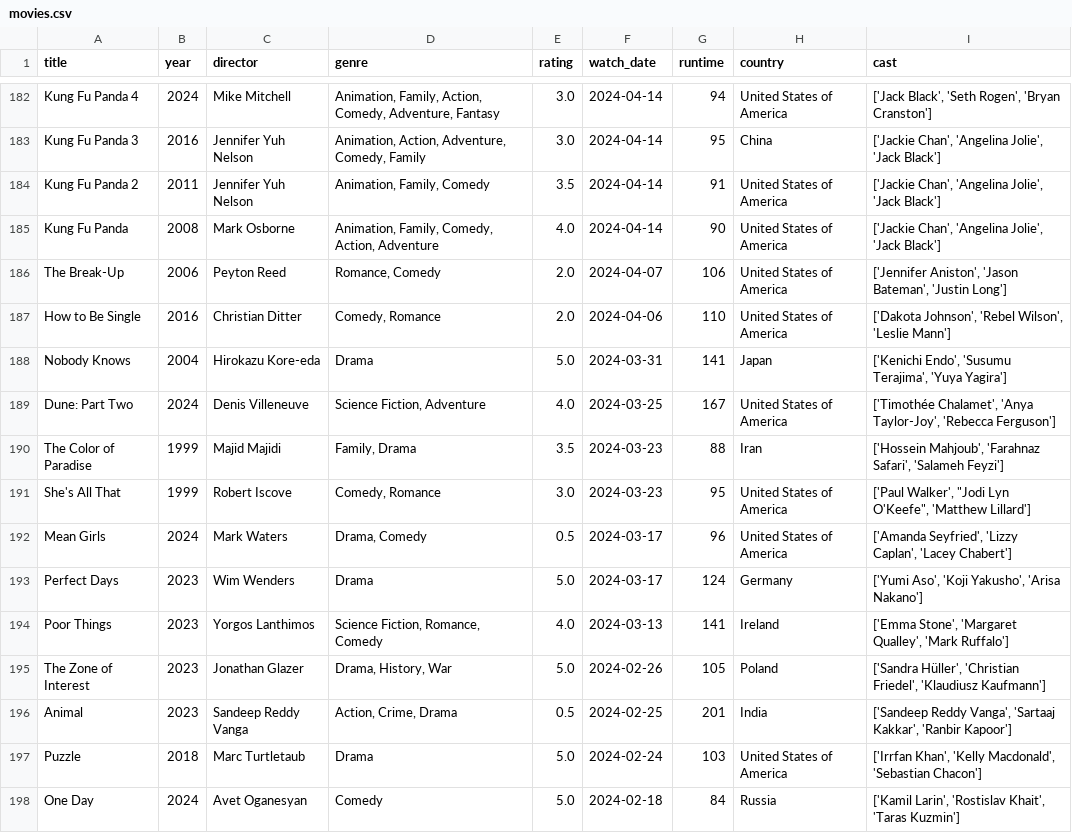
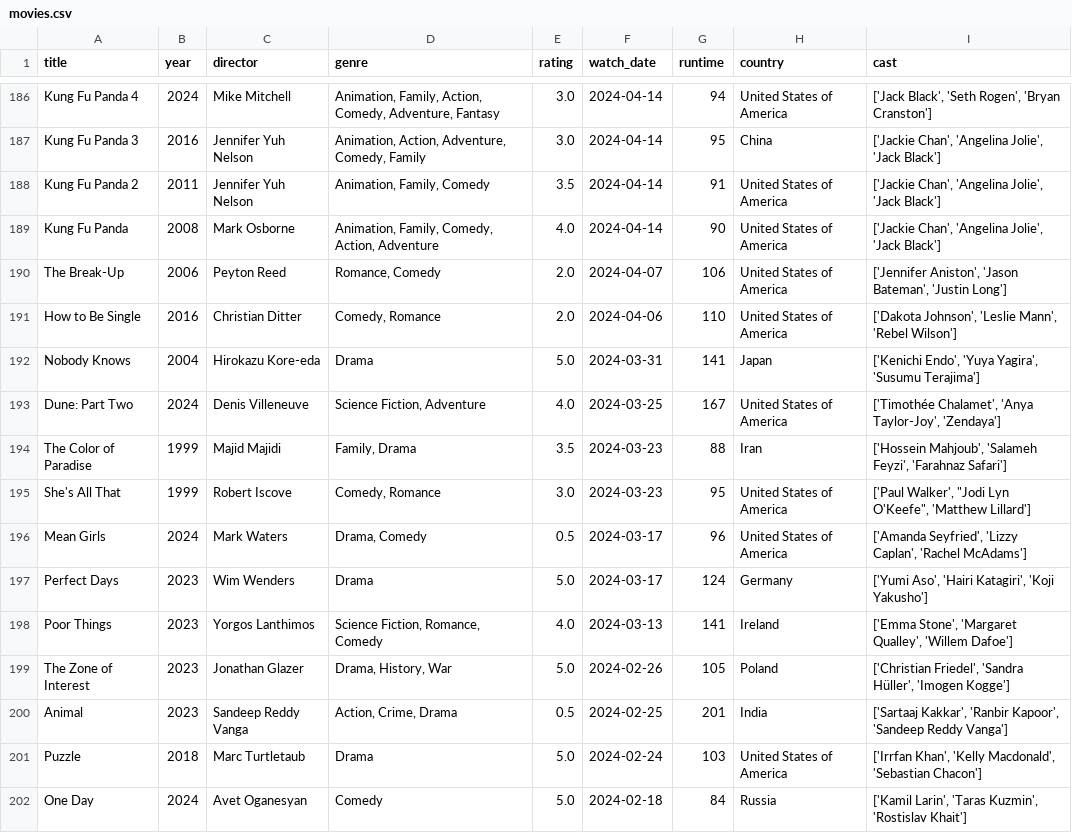
Before and after one commit to sarthakk88/letterboxd-wrapped, a CSV file: data/movies.csv, drawn as a sheet; only a part is shown, gaps mark what is left out; the diff covers the shown part only.

```diff
--- a/data/movies.csv
+++ b/data/movies.csv
@@ -186,13 +190,13 @@ Kung Fu Panda,2008,Mark Osborne,"Animation, Family, Comedy, Action, Adventure",4
 The Break-Up,2006,Peyton Reed,"Romance, Comedy",2.0,2024-04-07,106,United States of America,"['Jennifer Aniston', 'Jason Bateman', 'Justin Long']"
-How to Be Single,2016,Christian Ditter,"Comedy, Romance",2.0,2024-04-06,110,United States of America,"['Dakota Johnson', 'Rebel Wilson', 'Leslie Mann']"
-Nobody Knows,2004,Hirokazu Kore-eda,Drama,5.0,2024-03-31,141,Japan,"['Kenichi Endo', 'Susumu Terajima', 'Yuya Yagira']"
-Dune: Part Two,2024,Denis Villeneuve,"Science Fiction, Adventure",4.0,2024-03-25,167,United States of America,"['Timothée Chalamet', 'Anya Taylor-Joy', 'Rebecca Ferguson']"
-The Color of Paradise,1999,Majid Majidi,"Family, Drama",3.5,2024-03-23,88,Iran,"['Hossein Mahjoub', 'Farahnaz Safari', 'Salameh Feyzi']"
+How to Be Single,2016,Christian Ditter,"Comedy, Romance",2.0,2024-04-06,110,United States of America,"['Dakota Johnson', 'Leslie Mann', 'Rebel Wilson']"
+Nobody Knows,2004,Hirokazu Kore-eda,Drama,5.0,2024-03-31,141,Japan,"['Kenichi Endo', 'Yuya Yagira', 'Susumu Terajima']"
+Dune: Part Two,2024,Denis Villeneuve,"Science Fiction, Adventure",4.0,2024-03-25,167,United States of America,"['Timothée Chalamet', 'Anya Taylor-Joy', 'Zendaya']"
+The Color of Paradise,1999,Majid Majidi,"Family, Drama",3.5,2024-03-23,88,Iran,"['Hossein Mahjoub', 'Salameh Feyzi', 'Farahnaz Safari']"
 She's All That,1999,Robert Iscove,"Comedy, Romance",3.0,2024-03-23,95,United States of America,"['Paul Walker', ""Jodi Lyn O'Keefe"", 'Matthew Lillard']"
-Mean Girls,2024,Mark Waters,"Drama, Comedy",0.5,2024-03-17,96,United States of America,"['Amanda Seyfried', 'Lizzy Caplan', 'Lacey Chabert']"
-Perfect Days,2023,Wim Wenders,Drama,5.0,2024-03-17,124,Germany,"['Yumi Aso', 'Koji Yakusho', 'Arisa Nakano']"
-Poor Things,2023,Yorgos Lanthimos,"Science Fiction, Romance, Comedy",4.0,2024-03-13,141,Ireland,"['Emma Stone', 'Margaret Qualley', 'Mark Ruffalo']"
-The Zone of Interest,2023,Jonathan Glazer,"Drama, History, War",5.0,2024-02-26,105,Poland,"['Sandra Hüller', 'Christian Friedel', 'Klaudiusz Kaufmann']"
-Animal,2023,Sandeep Reddy Vanga,"Action, Crime, Drama",0.5,2024-02-25,201,India,"['Sandeep Reddy Vanga', 'Sartaaj Kakkar', 'Ranbir Kapoor']"
+Mean Girls,2024,Mark Waters,"Drama, Comedy",0.5,2024-03-17,96,United States of America,"['Amanda Seyfried', 'Lizzy Caplan', 'Rachel McAdams']"
+Perfect Days,2023,Wim Wenders,Drama,5.0,2024-03-17,124,Germany,"['Yumi Aso', 'Hairi Katagiri', 'Koji Yakusho']"
+Poor Things,2023,Yorgos Lanthimos,"Science Fiction, Romance, Comedy",4.0,2024-03-13,141,Ireland,"['Emma Stone', 'Margaret Qualley', 'Willem Dafoe']"
+The Zone of Interest,2023,Jonathan Glazer,"Drama, History, War",5.0,2024-02-26,105,Poland,"['Christian Friedel', 'Sandra Hüller', 'Imogen Kogge']"
+Animal,2023,Sandeep Reddy Vanga,"Action, Crime, Drama",0.5,2024-02-25,201,India,"['Sartaaj Kakkar', 'Ranbir Kapoor', 'Sandeep Reddy Vanga']"
 Puzzle,2018,Marc Turtletaub,Drama,5.0,2024-02-24,103,United States of America,"['Irrfan Khan', 'Kelly Macdonald', 'Sebastian Chacon']"
-One Day,2024,Avet Oganesyan,Comedy,5.0,2024-02-18,84,Russia,"['Kamil Larin', 'Rostislav Khait', 'Taras Kuzmin']"
+One Day,2024,Avet Oganesyan,Comedy,5.0,2024-02-18,84,Russia,"['Kamil Larin', 'Taras Kuzmin', 'Rostislav Khait']"
```
Also changed, not shown: 4 added rows and 122 edited cells elsewhere in this file, 1 other file.
